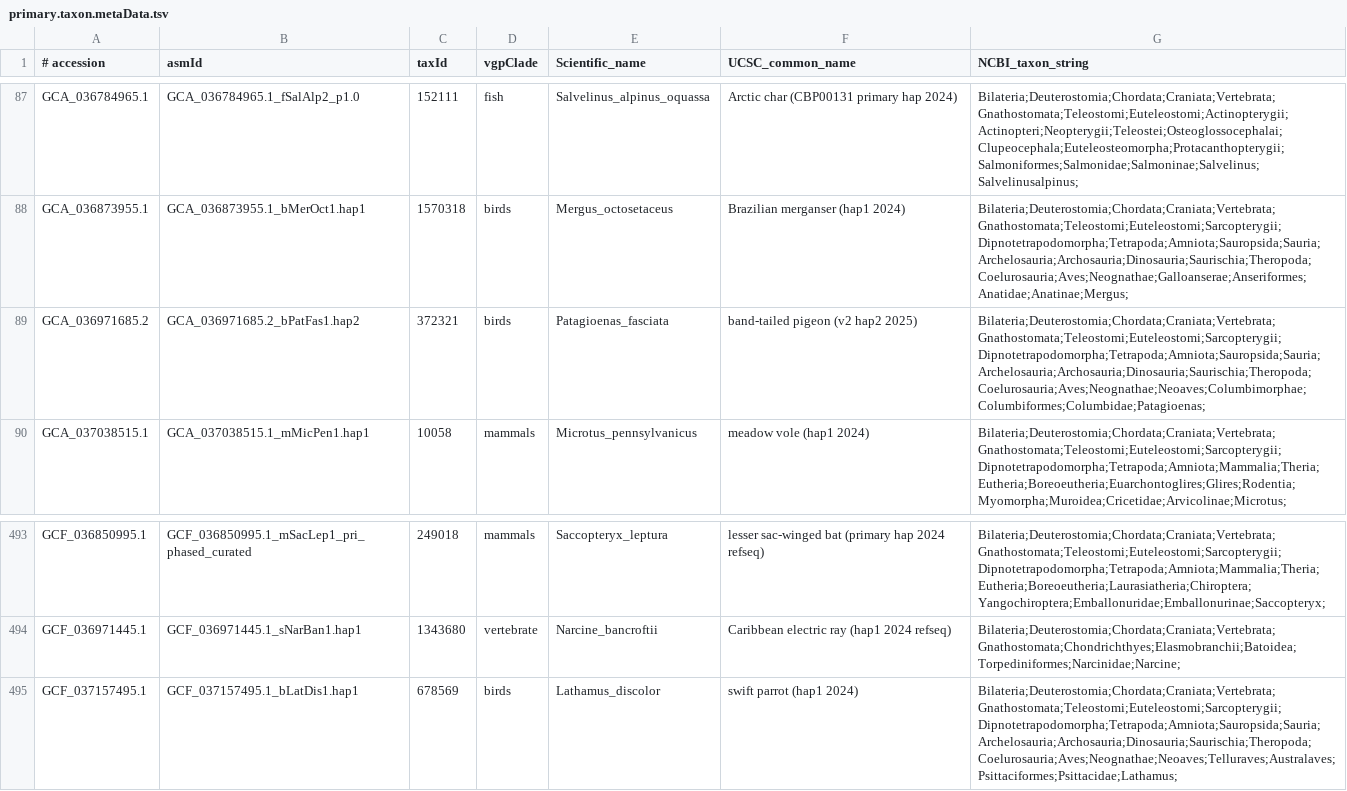
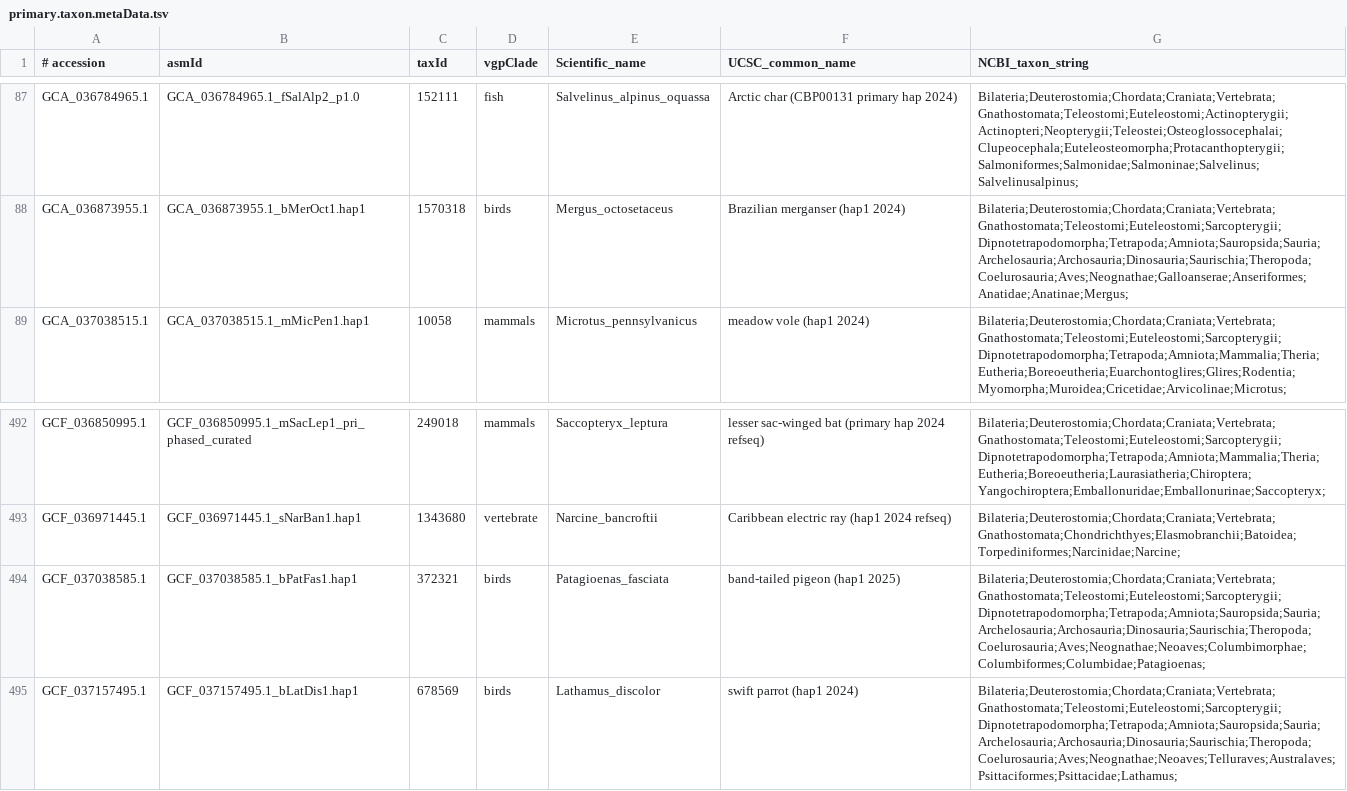
Before and after one commit to VGP/vgp-phase1, a TSV file: primary.taxon.metaData.tsv, drawn as a sheet; only a part is shown, gaps mark what is left out; removed rows and columns are numbered as before the commit, all else as after; the diff names each change by its address in the sheet, - before the commit and + after, or states it on an @@ line.

Commit message:
switching places GCA_036971685.2 was primary is now secondary and GCF_037038585.1 was secondary and is now primary band-tailed pigeon Patagioenas_fasciata

```diff
--- a/primary.taxon.metaData.tsv
+++ b/primary.taxon.metaData.tsv
-row 89: GCA_036971685.2 | GCA_036971685.2_bPatFas1.hap2 | 372321 | birds | Patagioenas_fasciata | band-tailed pigeon (v2 hap2 2025) | Bilateria;Deuterostomia;Chordata;Craniata;Vertebrata;Gnathostomata;Teleostomi;Euteleostomi;Sarcopterygii;Dipnotetrapodomorpha;Tetrapoda;Amniota;Sauropsida;Sauria;Archelosauria;Archosauria;Dinosauria;Saurischia;Theropoda;Coelurosauria;Aves;Neognathae;Neoaves;Columbimorphae;Columbiformes;Columbidae;Patagioenas;
+row 494: GCF_037038585.1 | GCF_037038585.1_bPatFas1.hap1 | 372321 | birds | Patagioenas_fasciata | band-tailed pigeon (hap1 2025) | Bilateria;Deuterostomia;Chordata;Craniata;Vertebrata;Gnathostomata;Teleostomi;Euteleostomi;Sarcopterygii;Dipnotetrapodomorpha;Tetrapoda;Amniota;Sauropsida;Sauria;Archelosauria;Archosauria;Dinosauria;Saurischia;Theropoda;Coelurosauria;Aves;Neognathae;Neoaves;Columbimorphae;Columbiformes;Columbidae;Patagioenas;
```
Also changed, not shown: secondary.taxon.metaData.tsv.
